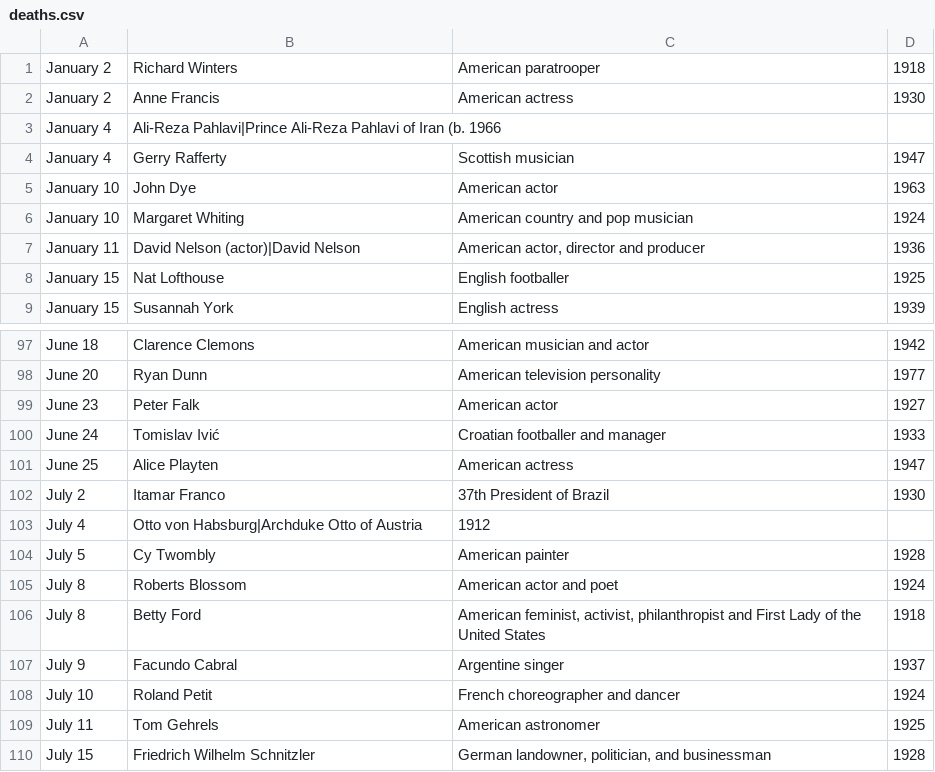
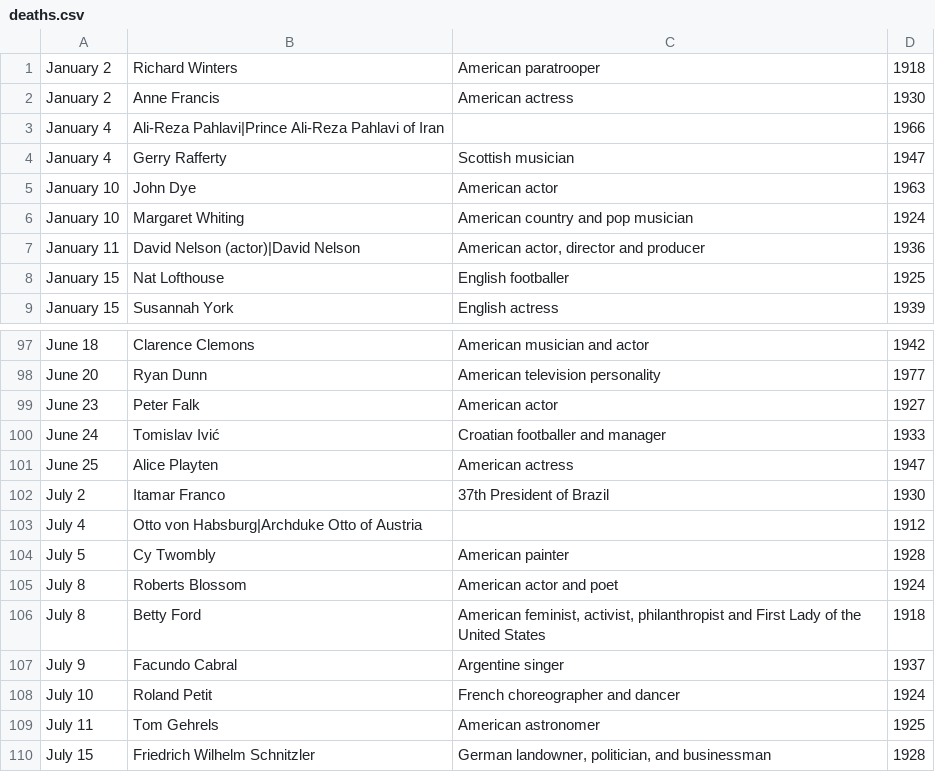
Before and after one commit to ratheob/miniproject, a CSV file: data/deaths.csv, drawn as a sheet; only a part is shown, gaps mark what is left out.

Commit message:
csv

```diff
--- a/data/deaths.csv
+++ b/data/deaths.csv
@@ -2,3 +2,3 @@ January 2,Richard Winters,"American paratrooper",1918
 January 2,Anne Francis,"American actress",1930
-January 4,Ali-Reza Pahlavi|Prince Ali-Reza Pahlavi of Iran (b. 1966
+January 4,Ali-Reza Pahlavi|Prince Ali-Reza Pahlavi of Iran,"",1966
 January 4,Gerry Rafferty,"Scottish musician",1947
@@ -102,3 +102,3 @@ June 25,Alice Playten,"American actress",1947
 July 2,Itamar Franco,"37th President of Brazil",1930
-July 4,Otto von Habsburg|Archduke Otto of Austria,1912
+July 4,Otto von Habsburg|Archduke Otto of Austria,"",1912
 July 5,Cy Twombly,"American painter",1928
```
